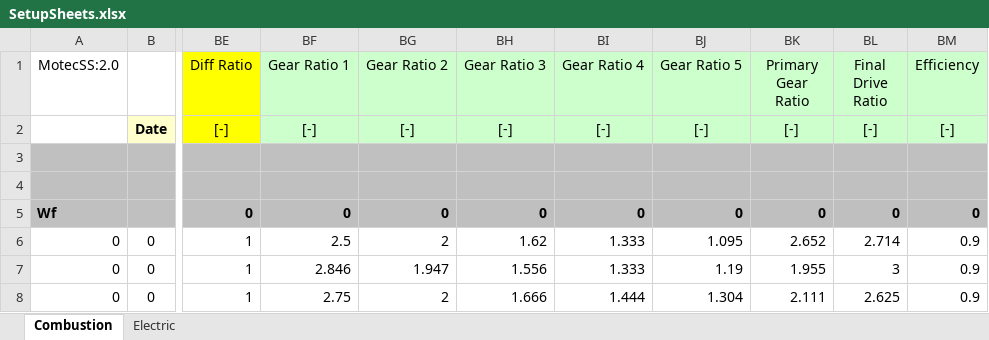
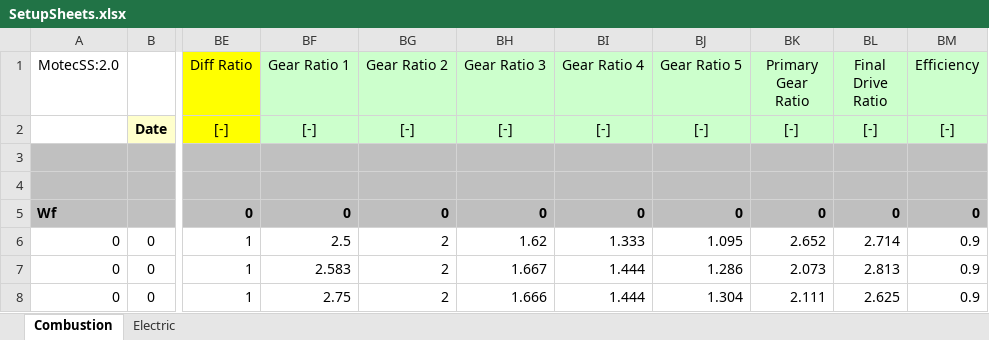
Before and after one commit to dkellerm/LapSimCombined, an Excel workbook: SetupSheets.xlsx, sheet Combustion, drawn as a sheet; only a part is shown, gaps mark what is left out; values as stored, in another font and other column widths than the file's, no borders; charts and pictures not drawn; the diff names each change by its address in the sheet, - before the commit and + after, or states it on an @@ line.

```diff
--- a/SetupSheets.xlsx (sheet Combustion)
+++ b/SetupSheets.xlsx (sheet Combustion)
-BF7 (Gear Ratio 1): 2.846
+BF7 (Gear Ratio 1): 2.583
-BG7 (Gear Ratio 2): 1.947
+BG7 (Gear Ratio 2): 2
-BH7 (Gear Ratio 3): 1.556
+BH7 (Gear Ratio 3): 1.667
-BI7 (Gear Ratio 4): 1.333
+BI7 (Gear Ratio 4): 1.444
-BJ7 (Gear Ratio 5): 1.19
+BJ7 (Gear Ratio 5): 1.286
-BK7 (Primary Gear Ratio): 1.955
+BK7 (Primary Gear Ratio): 2.073
-BL7 (Final Drive Ratio): 3
+BL7 (Final Drive Ratio): 2.813
```
Also changed, not shown: charts or pictures, FuelConsumption.xlsx, torquecurves.xlsx, 7 other files.
